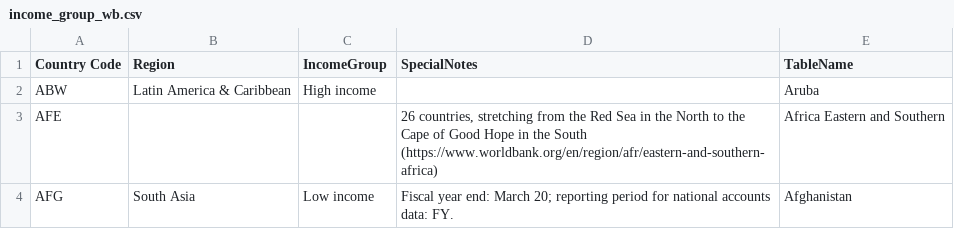
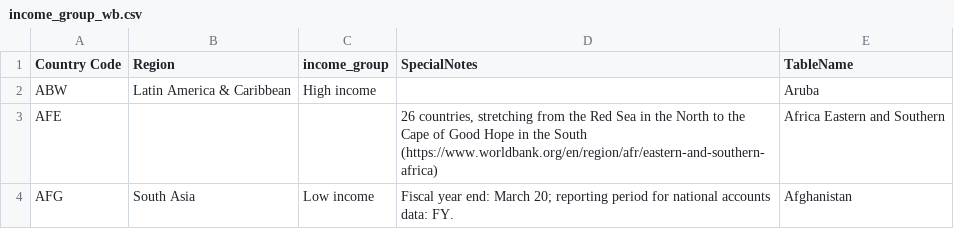
Before and after one commit to TonyWu3027/inst0060-project, a CSV file: data/income_group_wb.csv, drawn as a sheet; only a part is shown.

Commit message:
data: rename income_group column

```diff
--- a/data/income_group_wb.csv
+++ b/data/income_group_wb.csv
@@ -1,2 +1,2 @@
-"Country Code","Region","IncomeGroup","SpecialNotes","TableName",
+"Country Code","Region","income_group","SpecialNotes","TableName",
 "ABW","Latin America & Caribbean","High income","","Aruba",
```
